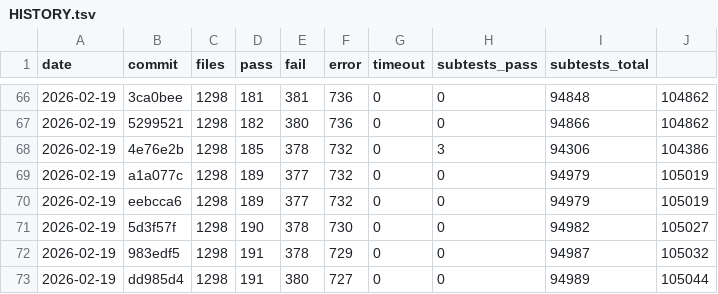
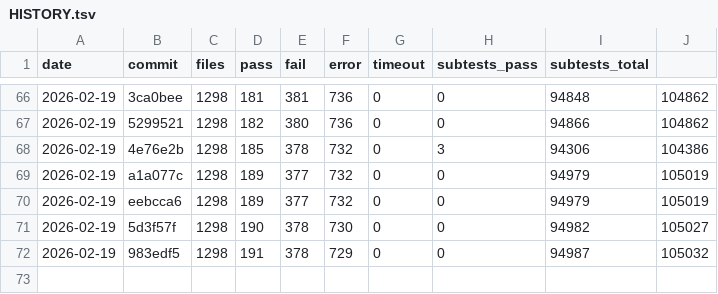
Before and after one commit to tokuhirom/mutsu, a TSV file: HISTORY.tsv, drawn as a sheet; only a part is shown, gaps mark what is left out.

Commit message:
Update roast history (2026-02-19)

```diff
--- a/HISTORY.tsv
+++ b/HISTORY.tsv
@@ -72,2 +72 @@ date	commit	files	pass	fail	error	timeout	subtests_pass	subtests_total
 2026-02-19	983edf5	1298	191	378	729	0	0	94987	105032
-2026-02-19	dd985d4	1298	191	380	727	0	0	94989	105044
```
Also changed, not shown: 1 other file.
